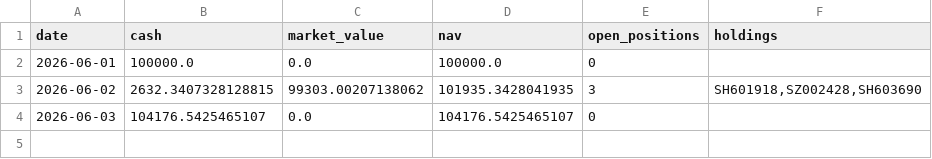
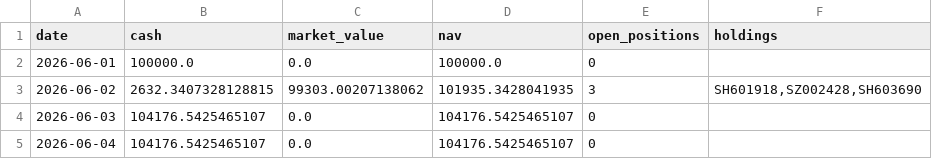
Before and after one commit to sqyangx/quantlab, a CSV file: quantlab/trading_strategy_release/data/5min_modela_portfolio_backtest_202606/equity_curve.csv, drawn as a sheet; the diff names each change by its address in the sheet, - before the commit and + after, or states it on an @@ line.

```diff
--- a/quantlab/trading_strategy_release/data/5min_modela_portfolio_backtest_202606/equity_curve.csv
+++ b/quantlab/trading_strategy_release/data/5min_modela_portfolio_backtest_202606/equity_curve.csv
+row 5: 2026-06-04 | 104176.5425465107 | 0.0 | 104176.5425465107 | 0
```
Also changed, not shown: quantlab/trading_strategy_release/data/5min_modela_portfolio_backtest_202606/selection_records.csv, quantlab/trading_strategy_release/data/5min_modela_portfolio_backtest_202606/skipped_entries.csv, 8 other files.
